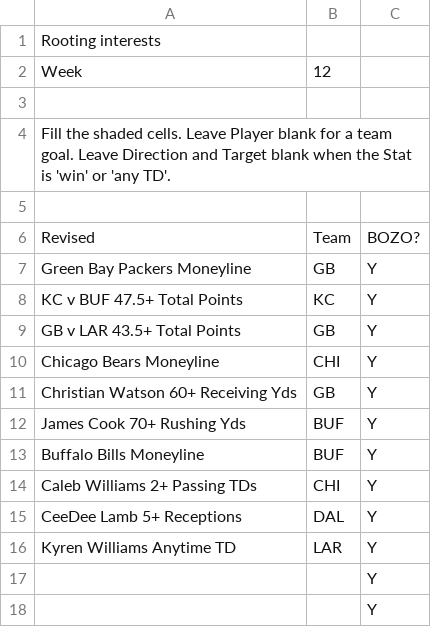
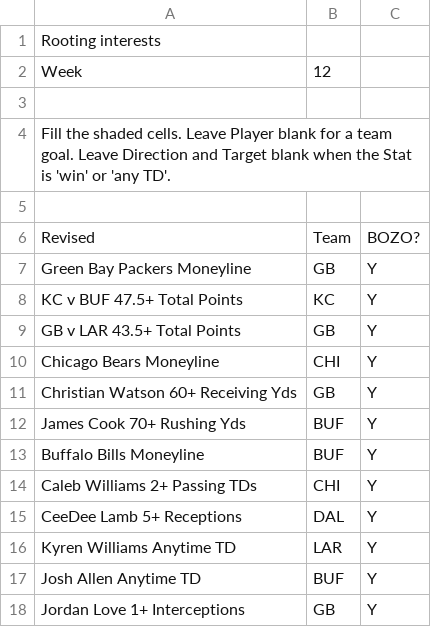
Before and after one commit to jwright010/football-dashboard, a CSV file: imports/rooting_interests.csv, drawn as a sheet.

Commit message:
Rooting interests from the Google Sheet

```diff
--- a/imports/rooting_interests.csv
+++ b/imports/rooting_interests.csv
@@ -16,3 +16,3 @@ CeeDee Lamb 5+ Receptions,DAL,Y,,,
 Kyren Williams Anytime TD,LAR,Y,,,
-,,Y,,,
-,,Y,,,
+Josh Allen Anytime TD,BUF,Y,,,
+Jordan Love 1+ Interceptions,GB,Y,,,
```
